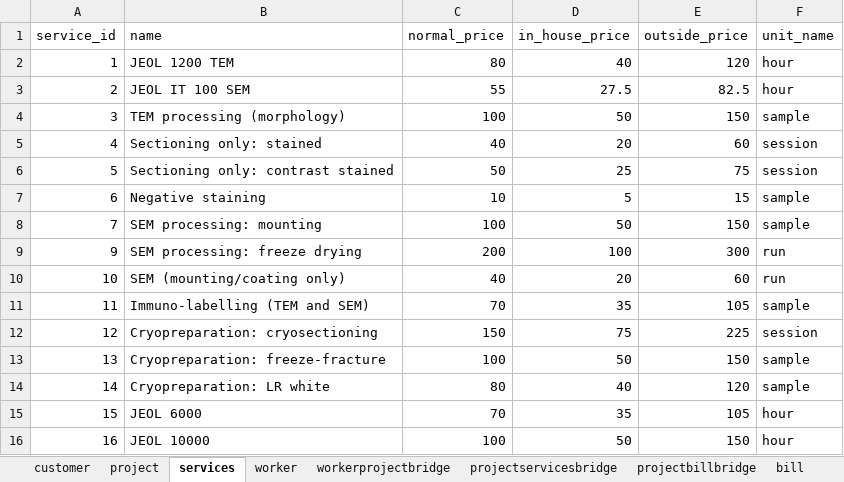
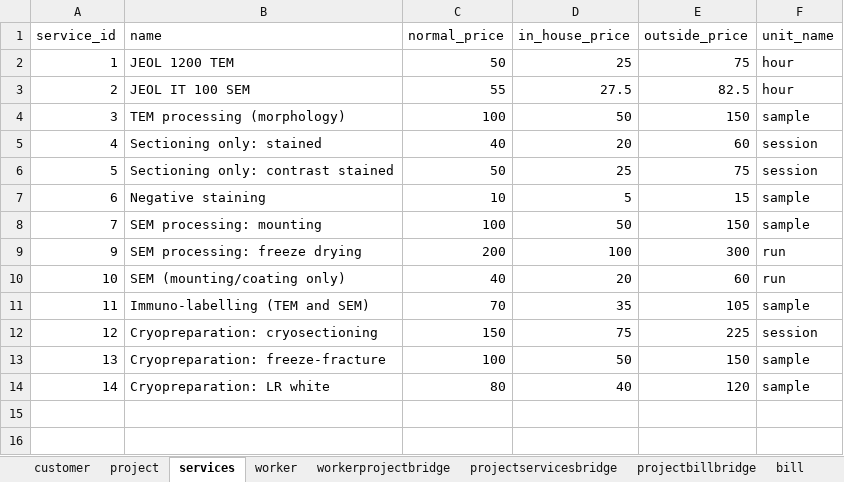
Before and after one commit to CSP5UofG/Imaging-System-App, an Excel workbook: imaging_system_app_project/static/excel/ExcelDatabase.xlsx, sheet services, drawn as a sheet; values as stored, in another font and other column widths than the file's, no borders; the diff names each change by its address in the sheet, - before the commit and + after, or states it on an @@ line.

```diff
--- a/imaging_system_app_project/static/excel/ExcelDatabase.xlsx (sheet services)
+++ b/imaging_system_app_project/static/excel/ExcelDatabase.xlsx (sheet services)
-C2 (normal_price): 80
+C2 (normal_price): 50
-D2 (in_house_price): 40
+D2 (in_house_price): 25
-E2 (outside_price): 120
+E2 (outside_price): 75
-row 15: 15 | JEOL 6000 | 70 | 35 | 105 | hour
-row 16: 16 | JEOL 10000 | 100 | 50 | 150 | hour
```
Also changed, not shown: sheet bill, sheet customer, sheet workerprojectbridge, sheet project, sheet projectservicesbridge, 13 other files.
